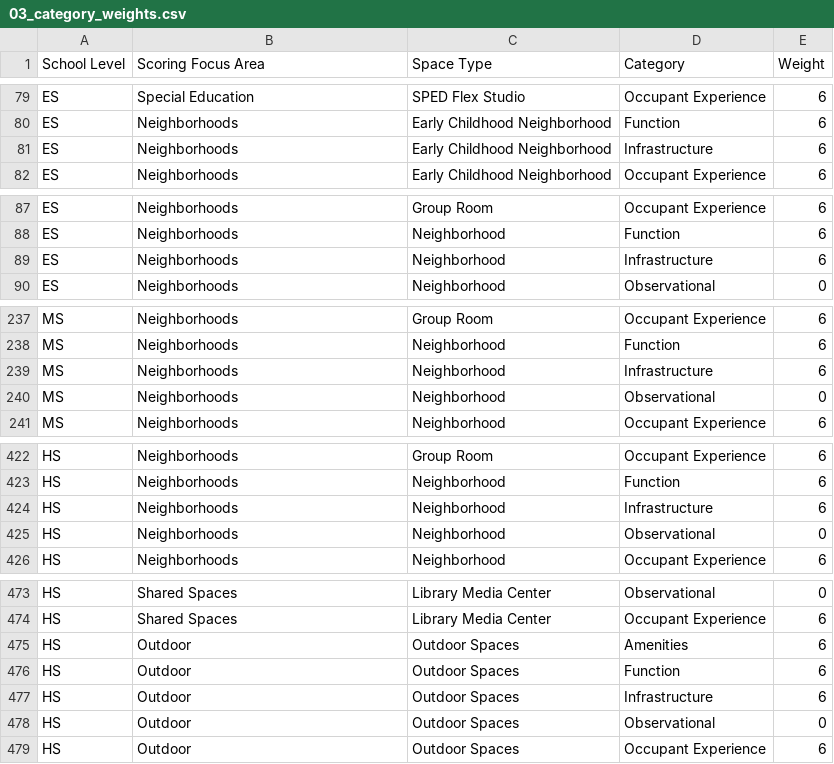
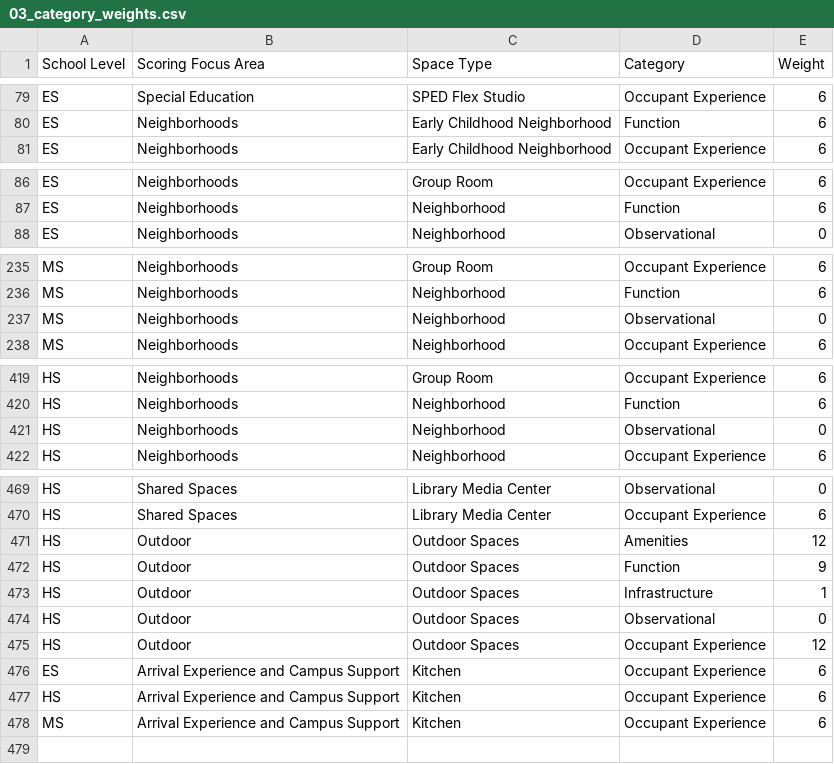
Before and after one commit to PerkinsEastmanStrategies/AISDESAWEIGHT, a CSV file: data/weights-revised/03_category_weights.csv, drawn as a sheet; only a part is shown, gaps mark what is left out; the diff covers the shown part only.

```diff
--- a/data/weights-revised/03_category_weights.csv
+++ b/data/weights-revised/03_category_weights.csv
@@ -80,3 +80,2 @@ ES,Special Education,SPED Flex Studio,Occupant Experience,6
 ES,Neighborhoods,Early Childhood Neighborhood,Function,6
-ES,Neighborhoods,Early Childhood Neighborhood,Infrastructure,6
 ES,Neighborhoods,Early Childhood Neighborhood,Occupant Experience,6
@@ -88,3 +87,2 @@ ES,Neighborhoods,Group Room,Occupant Experience,6
 ES,Neighborhoods,Neighborhood,Function,6
-ES,Neighborhoods,Neighborhood,Infrastructure,6
 ES,Neighborhoods,Neighborhood,Observational,0
@@ -238,3 +236,2 @@ MS,Neighborhoods,Group Room,Occupant Experience,6
 MS,Neighborhoods,Neighborhood,Function,6
-MS,Neighborhoods,Neighborhood,Infrastructure,6
 MS,Neighborhoods,Neighborhood,Observational,0
@@ -423,3 +420,2 @@ HS,Neighborhoods,Group Room,Occupant Experience,6
 HS,Neighborhoods,Neighborhood,Function,6
-HS,Neighborhoods,Neighborhood,Infrastructure,6
 HS,Neighborhoods,Neighborhood,Observational,0
@@ -474,6 +470,9 @@ HS,Shared Spaces,Library Media Center,Observational,0
 HS,Shared Spaces,Library Media Center,Occupant Experience,6
-HS,Outdoor,Outdoor Spaces,Amenities,6
-HS,Outdoor,Outdoor Spaces,Function,6
-HS,Outdoor,Outdoor Spaces,Infrastructure,6
+HS,Outdoor,Outdoor Spaces,Amenities,12
+HS,Outdoor,Outdoor Spaces,Function,9
+HS,Outdoor,Outdoor Spaces,Infrastructure,1
 HS,Outdoor,Outdoor Spaces,Observational,0
-HS,Outdoor,Outdoor Spaces,Occupant Experience,6
+HS,Outdoor,Outdoor Spaces,Occupant Experience,12
+ES,Arrival Experience and Campus Support,Kitchen,Occupant Experience,6
+HS,Arrival Experience and Campus Support,Kitchen,Occupant Experience,6
+MS,Arrival Experience and Campus Support,Kitchen,Occupant Experience,6
```
Also changed, not shown: 8 edited cells elsewhere in this file, data/weights-revised/04_subcategory_weights.csv, data/weights-revised/05_question_weights.csv, 23 other files.
